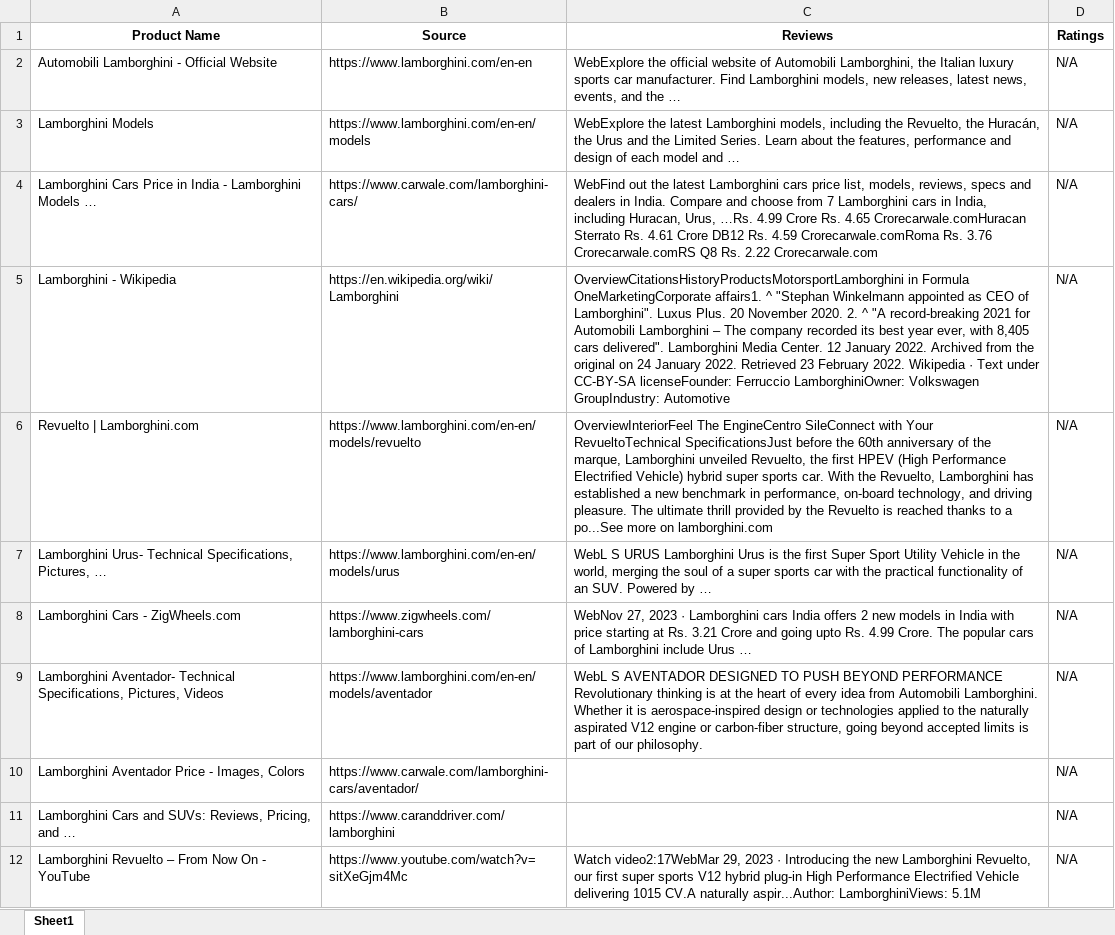
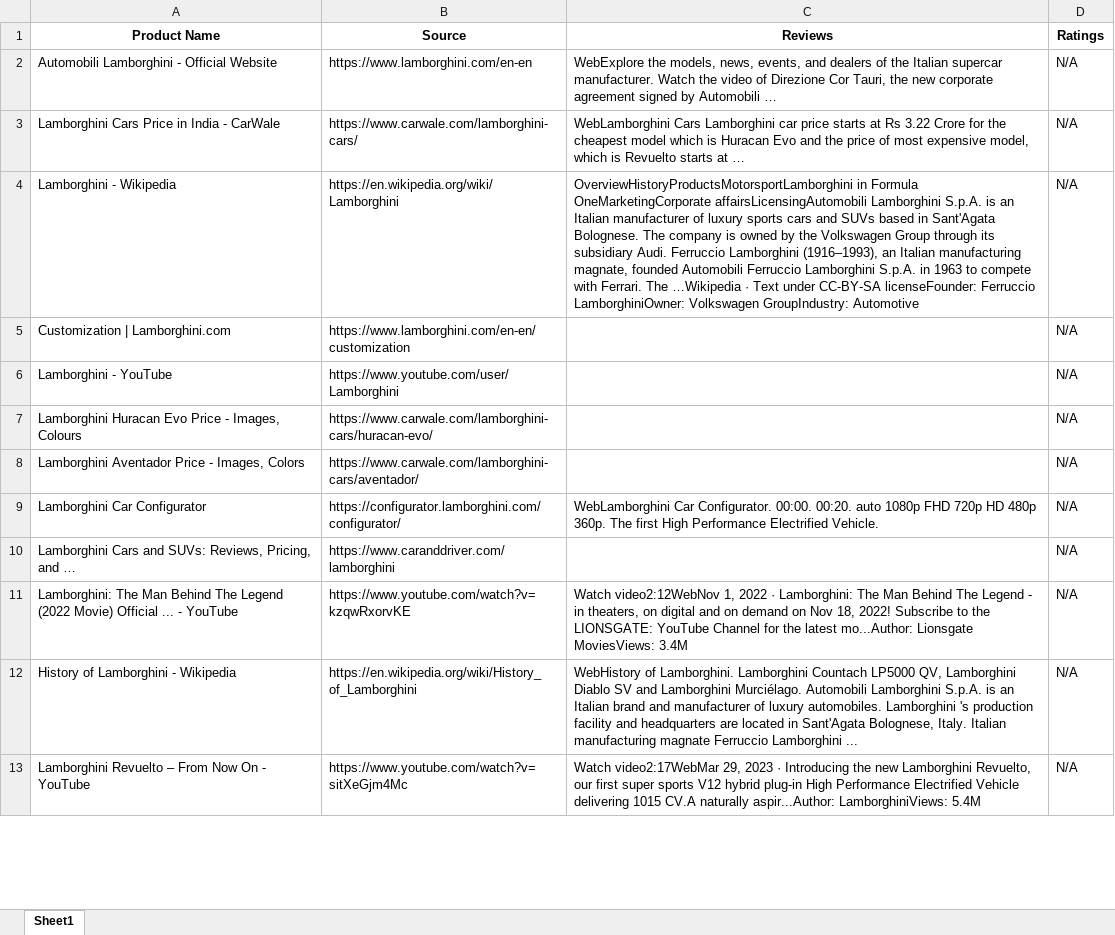
Before and after one commit to aynas2112/Scrappy, an Excel workbook: lambo_search_results.xlsx, sheet Sheet1, drawn as a sheet; only a part is shown; values as stored, in another font and other column widths than the file's, no borders; removed rows and columns are numbered as before the commit, all else as after; the diff covers the shown part only; the diff names each change by its address in the sheet, - before the commit and + after, or states it on an @@ line.

Commit message:
top 10 search res

```diff
--- a/lambo_search_results.xlsx (sheet Sheet1)
+++ b/lambo_search_results.xlsx (sheet Sheet1)
-C2 (Reviews): WebExplore the official website of Automobili Lamborghini, the Italian luxury sports car manufacturer. Find Lamborghini models, new releases, latest news, events, and the …
+C2 (Reviews): WebExplore the models, news, events, and dealers of the Italian supercar manufacturer. Watch the video of Direzione Cor Tauri, the new corporate agreement signed by Automobili …
-row 3: Lamborghini Models | https://www.lamborghini.com/en-en/models | WebExplore the latest Lamborghini models, including the Revuelto, the Huracán, the Urus and the Limited Series. Learn about the features, performance and design of each model and … | N/A
-A3 (Product Name): …India - Lamborghini Models …
+A3 (Product Name): …India - CarWale
-C3 (Reviews): WebFind out the latest Lamborghini cars price list, models, reviews, specs and dealers in India. Compare and choose from 7 Lamborghini cars in India, including Huracan, Urus, …Rs. 4.99 Crore Rs. 4.65 Crorecarwale.comHuracan Sterrato Rs. 4.61 Crore DB12 Rs. 4.59 Crorecarwale.comRoma Rs. 3.76 Crorecarwale.comRS Q8 Rs. 2.22 Crorecarwale.com
+C3 (Reviews): WebLamborghini Cars Lamborghini car price starts at Rs 3.22 Crore for the cheapest model which is Huracan Evo and the price of most expensive model, which is Revuelto starts at …
-C4 (Reviews): OverviewCitationsHistoryProductsMotorsportLamborghini in Formula OneMarketingCorporate affairs1. ^ "Stephan Winkelmann appointed as CEO of Lamborghini". Luxus Plus. 20 November 2020. 2. ^ "A record-breaking 2021 for Automobili Lamborghini – The company recorded its best year ever, with 8,405 cars delivered". Lamborghini Media Center. 12 January 2022. Archived from the original on 24 January 2022. Retrieved 23 February 2022. Wikipedia · Text…
+C4 (Reviews): OverviewHistoryProductsMotorsportLamborghini in Formula OneMarketingCorporate affairsLicensingAutomobili Lamborghini S.p.A. is an Italian manufacturer of luxury sports cars and SUVs based in Sant'Agata Bolognese. The company is owned by the Volkswagen Group through its subsidiary Audi. Ferruccio Lamborghini (1916–1993), an Italian manufacturing magnate, founded Automobili Ferruccio Lamborghini S.p.A. in 1963 to compete with Ferrari. The …Wikipedia · Text…
-row 6: Revuelto | Lamborghini.com | https://www.lamborghini.com/en-en/models/revuelto | OverviewInteriorFeel The EngineCentro SileConnect with Your RevueltoTechnical SpecificationsJust before the 60th anniversary of the marque, Lamborghini unveiled Revuelto, the first HPEV (High Performance Electrified Vehicle) hybrid super sports car. With the Revuelto, Lamborghini has established a new benchmark in performance, on-board technology, and driving pleasure. The ultimate thrill provided by the Revuelto is reached thanks to a po...See more on lamborghini.com | N/A
-row 7: Lamborghini Urus- Technical Specifications, Pictures, … | https://www.lamborghini.com/en-en/models/urus | WebL S URUS Lamborghini Urus is the first Super Sport Utility Vehicle in the world, merging the soul of a super sports car with the practical functionality of an SUV. Powered by … | N/A
-row 8: Lamborghini Cars - ZigWheels.com | https://www.zigwheels.com/lamborghini-cars | WebNov 27, 2023 · Lamborghini cars India offers 2 new models in India with price starting at Rs. 3.21 Crore and going upto Rs. 4.99 Crore. The popular cars of Lamborghini include Urus … | N/A
-row 9: Lamborghini Aventador- Technical Specifications, Pictures, Videos | https://www.lamborghini.com/en-en/models/aventador | WebL S AVENTADOR DESIGNED TO PUSH BEYOND PERFORMANCE Revolutionary thinking is at the heart of every idea from Automobili Lamborghini. Whether it is aerospace-inspired design or technologies applied to the naturally aspirated V12 engine or carbon-fiber structure, going beyond accepted limits is part of our philosophy. | N/A
+row 5: Customization | Lamborghini.com | https://www.lamborghini.com/en-en/customization |  | N/A
+row 6: Lamborghini - YouTube | https://www.youtube.com/user/Lamborghini |  | N/A
+row 7: Lamborghini Huracan Evo Price - Images, Colours | https://www.carwale.com/lamborghini-cars/huracan-evo/ |  | N/A
+row 9: Lamborghini Car Configurator | https://configurator.lamborghini.com/configurator/ | WebLamborghini Car Configurator. 00:00. 00:20. auto 1080p FHD 720p HD 480p 360p. The first High Performance Electrified Vehicle. | N/A
+row 11: Lamborghini: The Man Behind The Legend (2022 Movie) Official ... - YouTube | https://www.youtube.com/watch?v=kzqwRxorvKE | Watch video2:12WebNov 1, 2022 · Lamborghini: The Man Behind The Legend - in theaters, on digital and on demand on Nov 18, 2022! Subscribe to the LIONSGATE: YouTube Channel for the latest mo...Author: Lionsgate MoviesViews: 3.4M | N/A
@@ row 36 moved to row 12: History of Lamborghini - Wikipedia @@
-C13 (Reviews): …aspir...Author: LamborghiniViews: 5.1M
+C13 (Reviews): …aspir...Author: LamborghiniViews: 5.4M
```
Also changed, not shown: 20 added rows, 170 removed rows, 8 moved rows and 10 edited cells elsewhere in this sheet, zara_search_results.xlsx, 8 other files.
